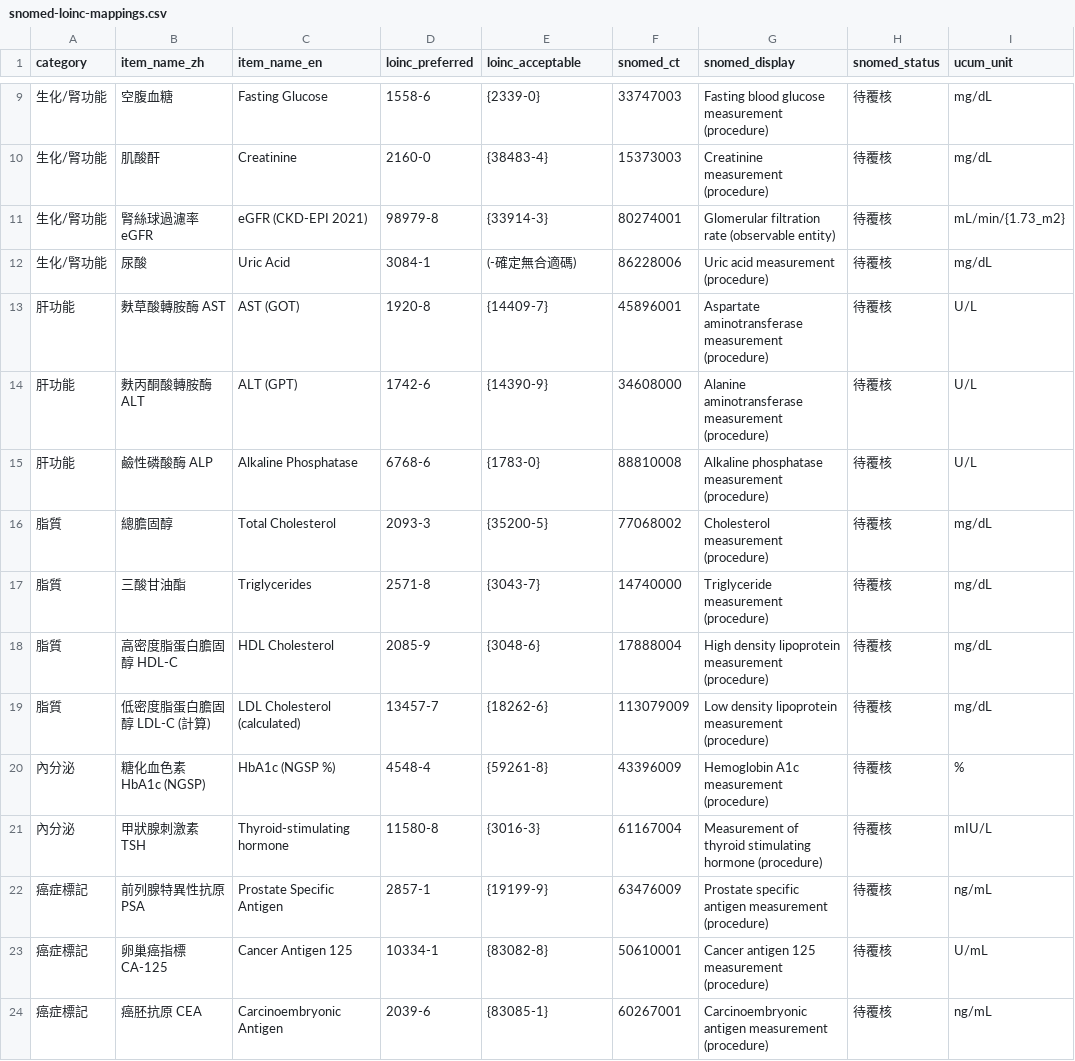
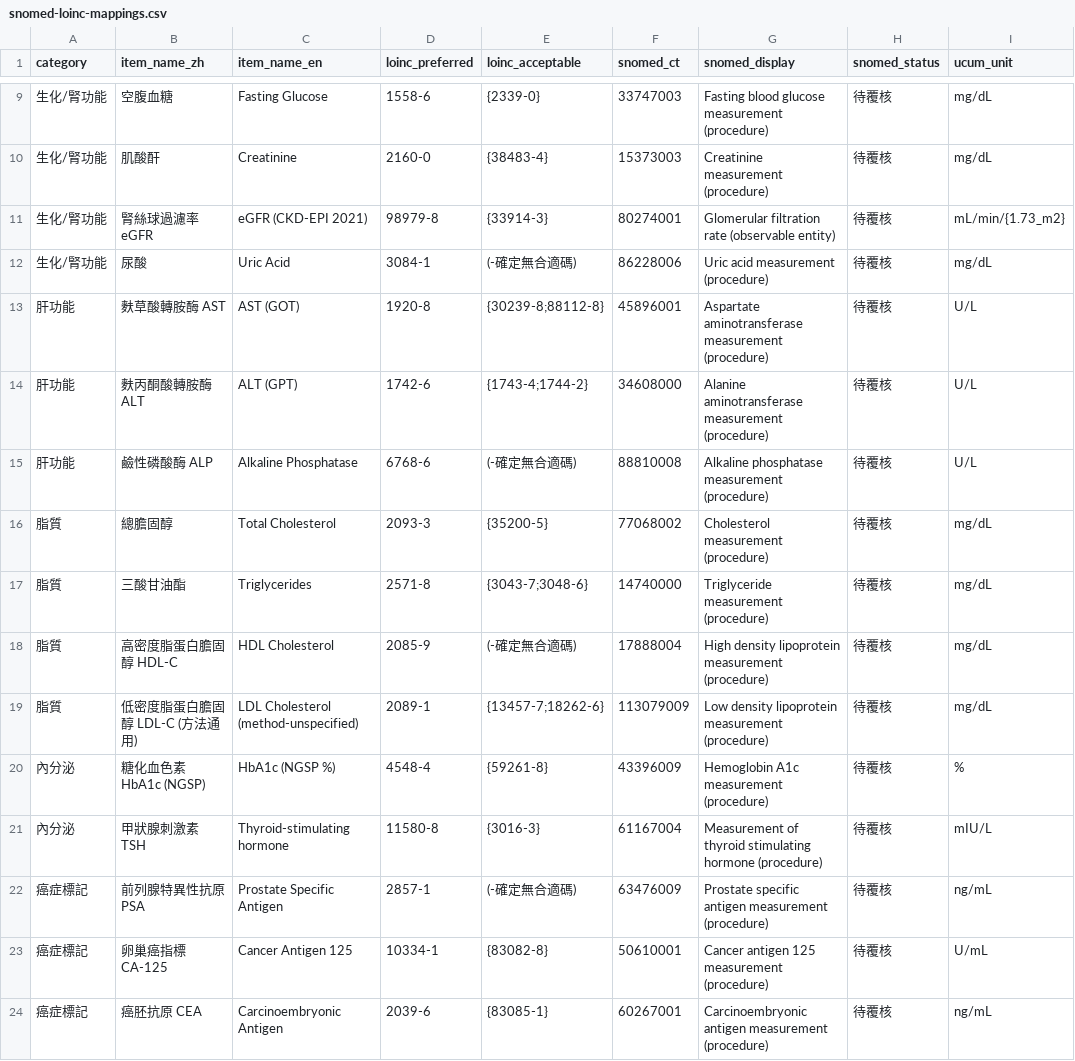
Before and after one commit to kunjulin/occupationIG, a CSV file: input/assets/snomed-loinc-mappings.csv, drawn as a sheet; only a part is shown, gaps mark what is left out; the diff covers the shown part only; the diff names each change by its address in the sheet, - before the commit and + after, or states it on an @@ line.

```diff
--- a/input/assets/snomed-loinc-mappings.csv
+++ b/input/assets/snomed-loinc-mappings.csv
-E13 (loinc_acceptable): {14409-7}
+E13 (loinc_acceptable): {30239-8;88112-8}
-E14 (loinc_acceptable): {14390-9}
+E14 (loinc_acceptable): {1743-4;1744-2}
-E15 (loinc_acceptable): {1783-0}
+E15 (loinc_acceptable): (-確定無合適碼)
-E17 (loinc_acceptable): {3043-7}
+E17 (loinc_acceptable): {3043-7;3048-6}
-E18 (loinc_acceptable): {3048-6}
+E18 (loinc_acceptable): (-確定無合適碼)
-B19 (item_name_zh): 低密度脂蛋白膽固醇 LDL-C (計算)
+B19 (item_name_zh): 低密度脂蛋白膽固醇 LDL-C (方法通用)
-C19 (item_name_en): LDL Cholesterol (calculated)
+C19 (item_name_en): LDL Cholesterol (method-unspecified)
-D19 (loinc_preferred): 13457-7
+D19 (loinc_preferred): 2089-1
-E19 (loinc_acceptable): {18262-6}
+E19 (loinc_acceptable): {13457-7;18262-6}
-E22 (loinc_acceptable): {19199-9}
+E22 (loinc_acceptable): (-確定無合適碼)
```
Also changed, not shown: 1 added row and 5 edited cells elsewhere in this file, input/assets/extended-ucum-reference.csv, 19 other files.
